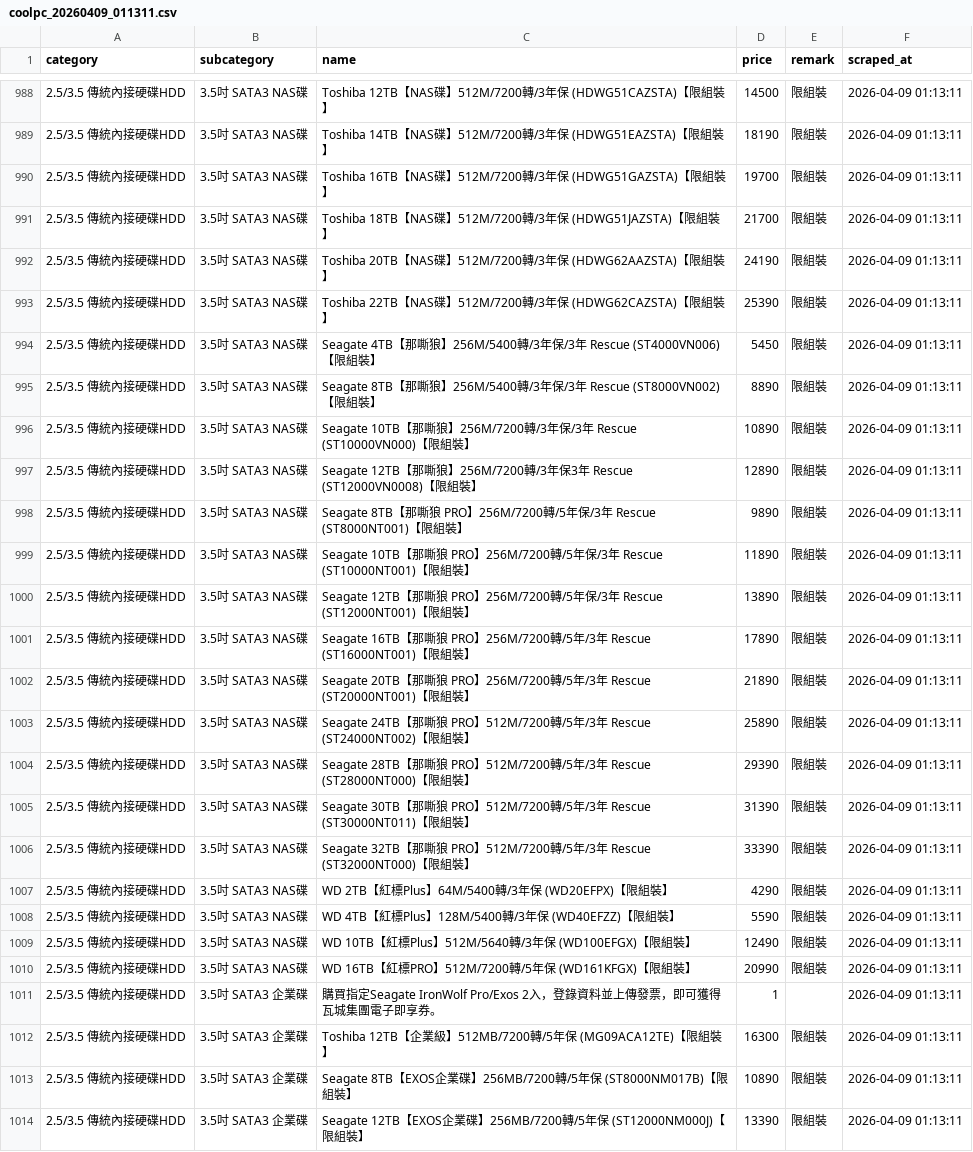
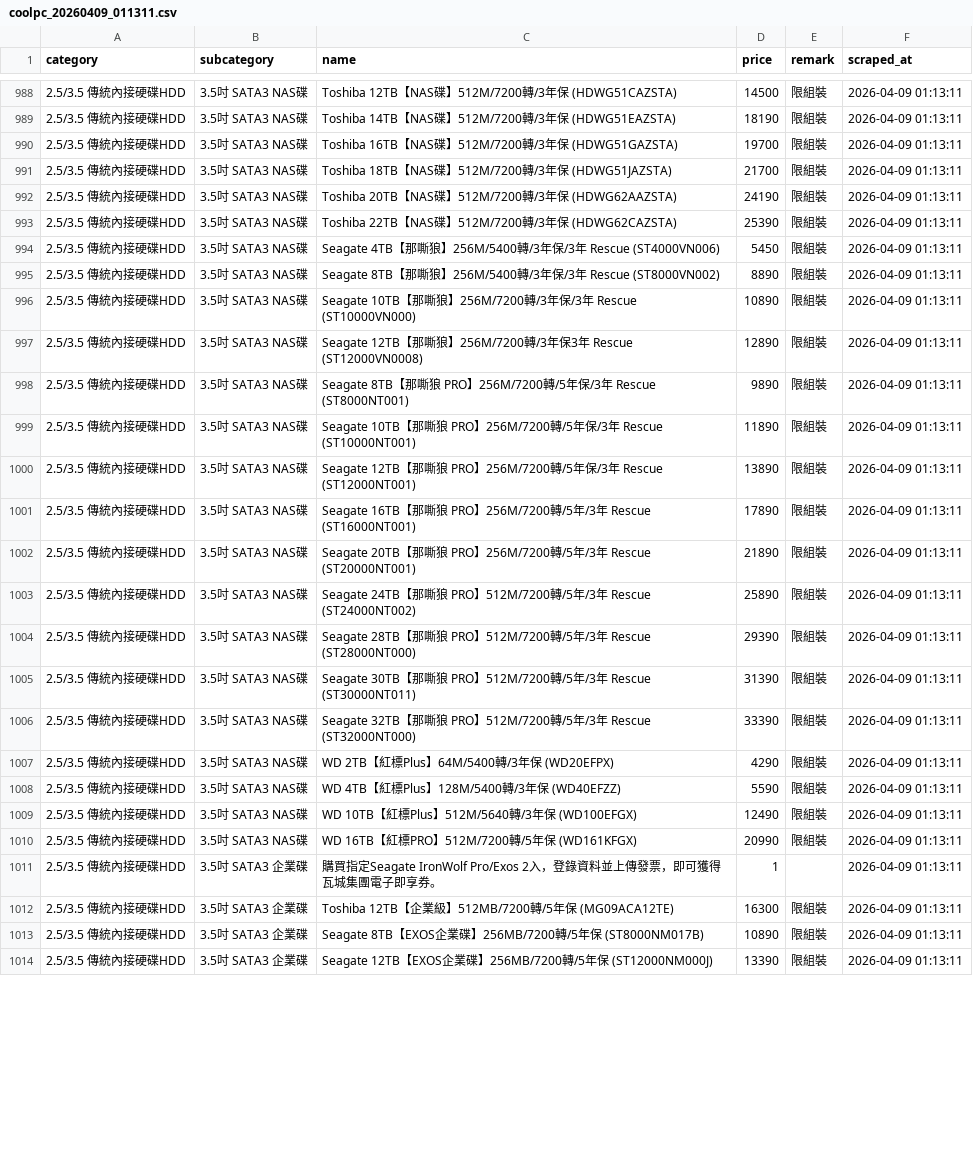
Before and after one commit to TroyWhiteTW/coolpc_crawler, a CSV file: output/coolpc_20260409_011311.csv, drawn as a sheet; only a part is shown, gaps mark what is left out; the diff covers the shown part only; the diff names each change by its address in the sheet, - before the commit and + after, or states it on an @@ line.

```diff
--- a/output/coolpc_20260409_011311.csv
+++ b/output/coolpc_20260409_011311.csv
-C988 (name): …(HDWG51CAZSTA)【限組裝】
+C988 (name): …(HDWG51CAZSTA)
-C989 (name): …(HDWG51EAZSTA)【限組裝】
+C989 (name): …(HDWG51EAZSTA)
-C990 (name): …(HDWG51GAZSTA)【限組裝】
+C990 (name): …(HDWG51GAZSTA)
-C991 (name): …(HDWG51JAZSTA)【限組裝】
+C991 (name): …(HDWG51JAZSTA)
-C992 (name): …(HDWG62AAZSTA)【限組裝】
+C992 (name): …(HDWG62AAZSTA)
-C993 (name): …(HDWG62CAZSTA)【限組裝】
+C993 (name): …(HDWG62CAZSTA)
-C994 (name): …Rescue (ST4000VN006)【限組裝】
+C994 (name): …Rescue (ST4000VN006)
-C995 (name): …Rescue (ST8000VN002)【限組裝】
+C995 (name): …Rescue (ST8000VN002)
-C996 (name): …Rescue (ST10000VN000)【限組裝】
+C996 (name): …Rescue (ST10000VN000)
-C997 (name): …Rescue (ST12000VN0008)【限組裝】
+C997 (name): …Rescue (ST12000VN0008)
-C998 (name): …Rescue (ST8000NT001)【限組裝】
+C998 (name): …Rescue (ST8000NT001)
-C999 (name): …Rescue (ST10000NT001)【限組裝】
+C999 (name): …Rescue (ST10000NT001)
-C1000 (name): …Rescue (ST12000NT001)【限組裝】
+C1000 (name): …Rescue (ST12000NT001)
-C1001 (name): …Rescue (ST16000NT001)【限組裝】
+C1001 (name): …Rescue (ST16000NT001)
-C1002 (name): …Rescue (ST20000NT001)【限組裝】
+C1002 (name): …Rescue (ST20000NT001)
-C1003 (name): …Rescue (ST24000NT002)【限組裝】
+C1003 (name): …Rescue (ST24000NT002)
-C1004 (name): …Rescue (ST28000NT000)【限組裝】
+C1004 (name): …Rescue (ST28000NT000)
-C1005 (name): …Rescue (ST30000NT011)【限組裝】
+C1005 (name): …Rescue (ST30000NT011)
-C1006 (name): …Rescue (ST32000NT000)【限組裝】
+C1006 (name): …Rescue (ST32000NT000)
-C1007 (name): WD 2TB【紅標Plus】64M/5400轉/3年保 (WD20EFPX)【限組裝】
+C1007 (name): WD 2TB【紅標Plus】64M/5400轉/3年保 (WD20EFPX)
-C1008 (name): WD 4TB【紅標Plus】128M/5400轉/3年保 (WD40EFZZ)【限組裝】
+C1008 (name): WD 4TB【紅標Plus】128M/5400轉/3年保 (WD40EFZZ)
-C1009 (name): WD 10TB【紅標Plus】512M/5640轉/3年保 (WD100EFGX)【限組裝】
+C1009 (name): WD 10TB【紅標Plus】512M/5640轉/3年保 (WD100EFGX)
-C1010 (name): WD 16TB【紅標PRO】512M/7200轉/5年保 (WD161KFGX)【限組裝】
+C1010 (name): WD 16TB【紅標PRO】512M/7200轉/5年保 (WD161KFGX)
-C1012 (name): …(MG09ACA12TE)【限組裝】
+C1012 (name): …(MG09ACA12TE)
-C1013 (name): …(ST8000NM017B)【限組裝】
+C1013 (name): …(ST8000NM017B)
-C1014 (name): …(ST12000NM000J)【限組裝】
+C1014 (name): …(ST12000NM000J)
```
Also changed, not shown: 155 edited cells elsewhere in this file, output/coolpc_20260409_211756.csv, output/coolpc_20260411_001732.csv, 17 other files.
